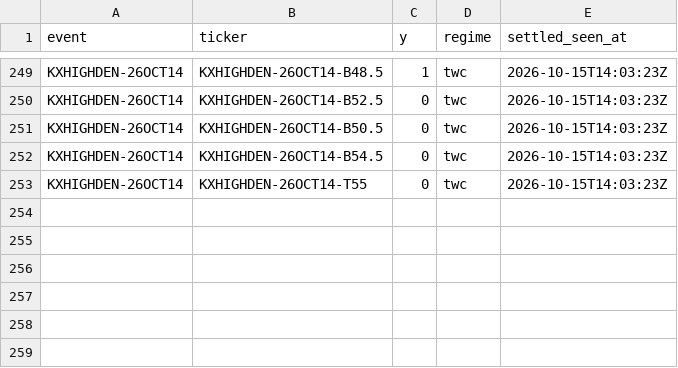
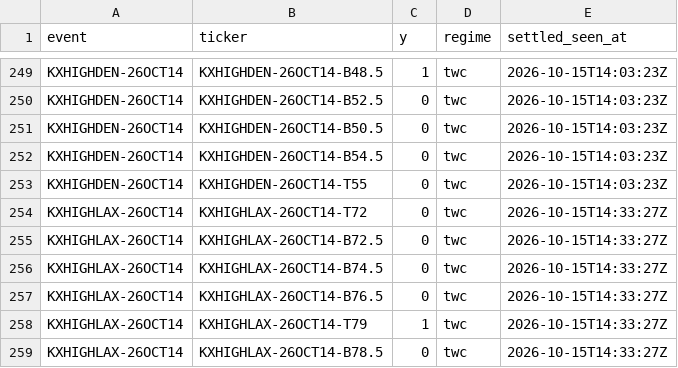
Before and after one commit to physicalreasoning/isotherm, a CSV file: outcomes.csv, drawn as a sheet; only a part is shown, gaps mark what is left out; the diff names each change by its address in the sheet, - before the commit and + after, or states it on an @@ line.

```diff
--- a/outcomes.csv
+++ b/outcomes.csv
+row 254: KXHIGHLAX-26OCT14 | KXHIGHLAX-26OCT14-T72 | 0 | twc | 2026-10-15T14:33:27Z
+row 255: KXHIGHLAX-26OCT14 | KXHIGHLAX-26OCT14-B72.5 | 0 | twc | 2026-10-15T14:33:27Z
+row 256: KXHIGHLAX-26OCT14 | KXHIGHLAX-26OCT14-B74.5 | 0 | twc | 2026-10-15T14:33:27Z
+row 257: KXHIGHLAX-26OCT14 | KXHIGHLAX-26OCT14-B76.5 | 0 | twc | 2026-10-15T14:33:27Z
+row 258: KXHIGHLAX-26OCT14 | KXHIGHLAX-26OCT14-T79 | 1 | twc | 2026-10-15T14:33:27Z
+row 259: KXHIGHLAX-26OCT14 | KXHIGHLAX-26OCT14-B78.5 | 0 | twc | 2026-10-15T14:33:27Z
```
Also changed, not shown: 3 other files.
